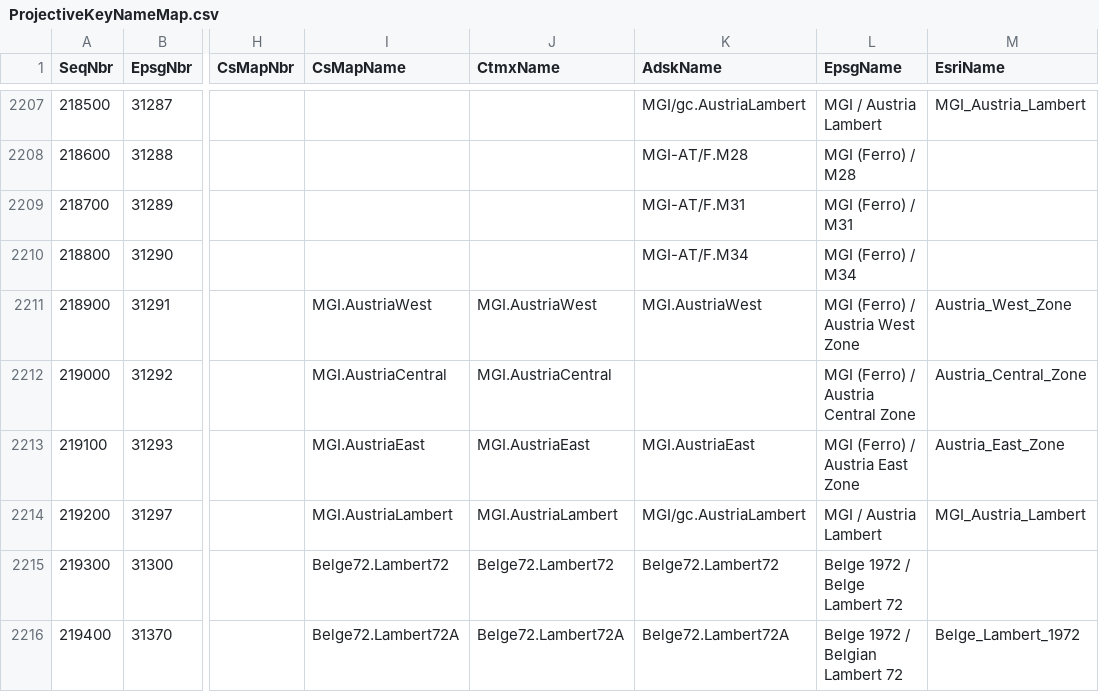
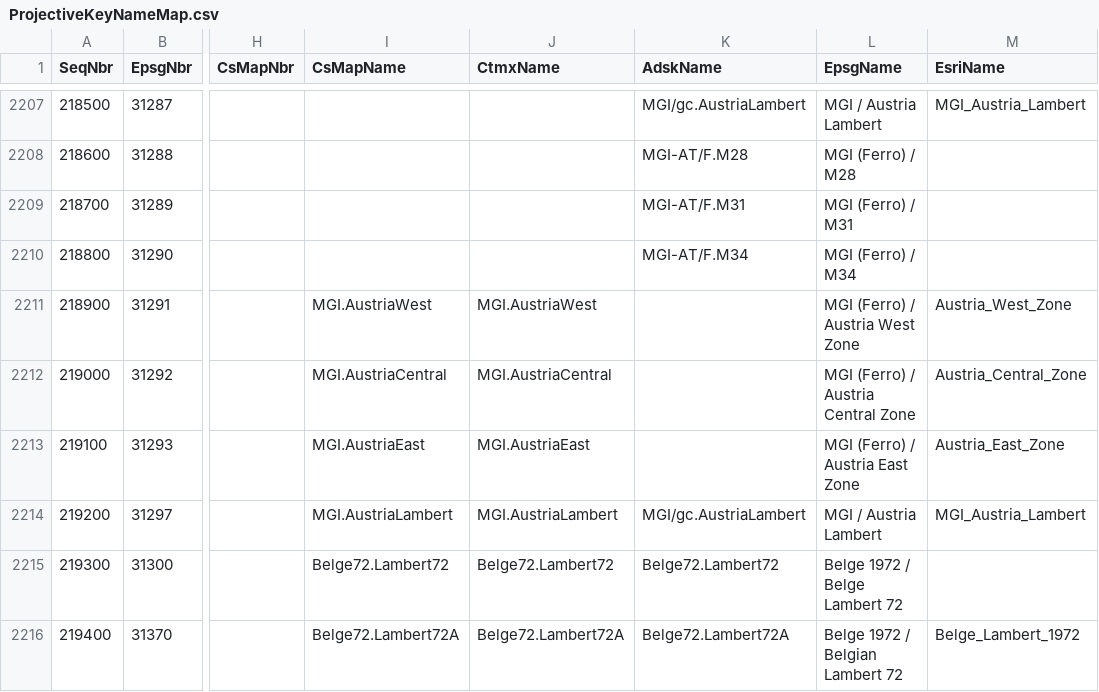
Before and after one commit to jumpinjackie/cs-map, a CSV file: CsMapDev/Data/ProjectiveKeyNameMap.csv, drawn as a sheet; only a part is shown, gaps mark what is left out; the diff names each change by its address in the sheet, - before the commit and + after, or states it on an @@ line.

```diff
--- a/CsMapDev/Data/ProjectiveKeyNameMap.csv
+++ b/CsMapDev/Data/ProjectiveKeyNameMap.csv
-K2211 (AdskName): MGI.AustriaWest
+K2211 (AdskName): (empty)
-K2213 (AdskName): MGI.AustriaEast
+K2213 (AdskName): (empty)
```
Also changed, not shown: CsMapDev/Data/DatumKeyNameMap.csv, CsMapDev/Data/GeographicKeyNameMap.csv, 1 other file.
